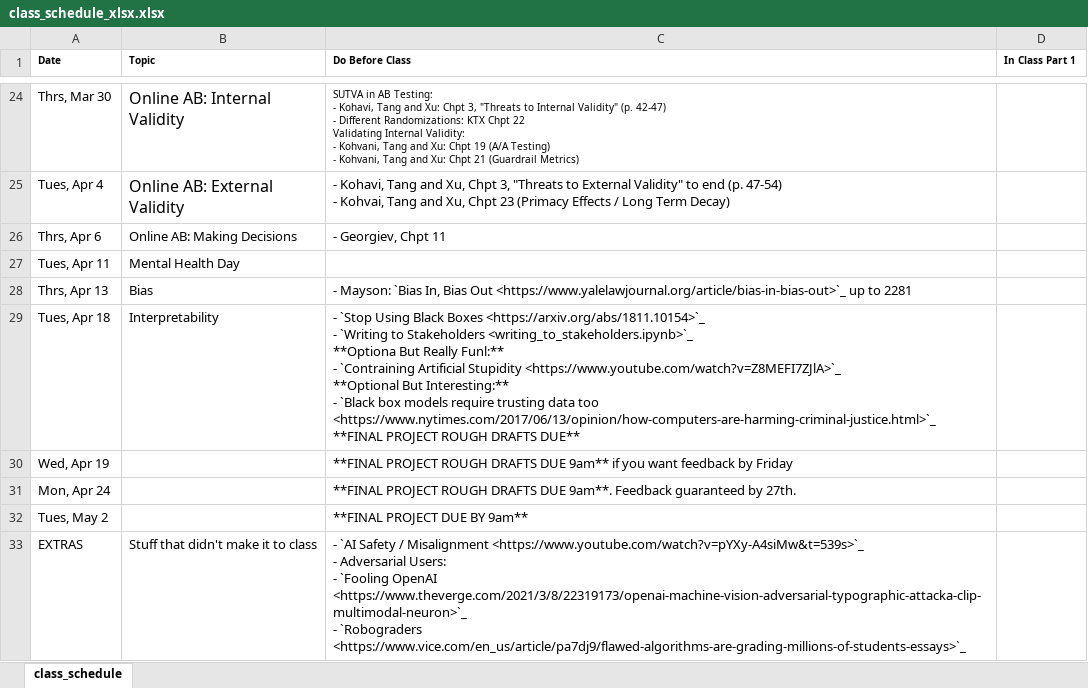
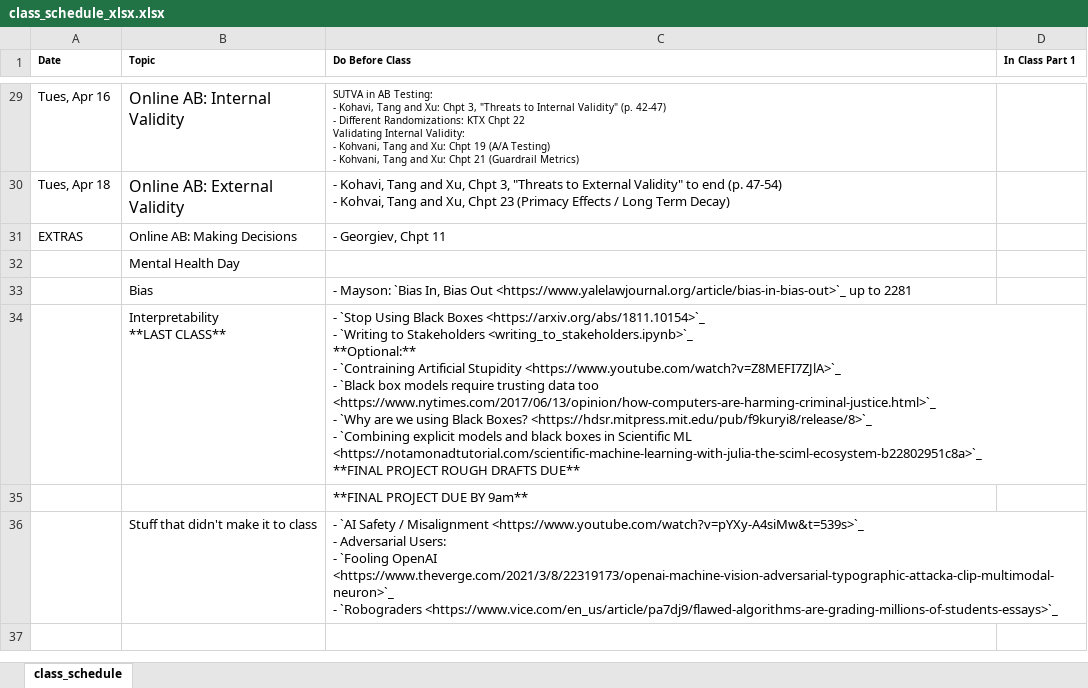
Before and after one commit to nickeubank/unifyingdatascience, an Excel workbook: source/class_schedule_xlsx.xlsx, sheet class_schedule, drawn as a sheet; only a part is shown, gaps mark what is left out; values as stored, in another font and other column widths than the file's, no borders; removed rows and columns are numbered as before the commit, all else as after; ↵ is a line break in a cell; the diff covers the shown part only; the diff names each change by its address in the sheet, - before the commit and + after, or states it on an @@ line.

Commit message:
add how to read and update schedule with MW reading

```diff
--- a/source/class_schedule_xlsx.xlsx (sheet class_schedule)
+++ b/source/class_schedule_xlsx.xlsx (sheet class_schedule)
-A29 (Date): Thrs, Mar 30
+A29 (Date): Tues, Apr 16
-A30 (Date): Tues, Apr 4
+A30 (Date): Tues, Apr 18
-A31 (Date): Thrs, Apr 6
+A31 (Date): EXTRAS
-A32 (Date): Tues, Apr 11
+A32 (Date): (empty)
-A33 (Date): Thrs, Apr 13
+A33 (Date): (empty)
-row 29: Tues, Apr 18 | Interpretability | - `Stop Using Black Boxes <https://arxiv.org/abs/1811.10154>`_ ↵ - `Writing to Stakeholders <writing_to_stakeholders.ipynb>`_ ↵ **Optiona But Really Funl:** ↵ - `Contraining Artificial Stupidity <https://www.youtube.com/watch?v=Z8MEFI7ZJlA>`_ ↵ **Optional But Interesting:** ↵ - `Black box models require trusting data too <https://www.nytimes.com/2017/06/13/opinion/how-computers-are-harming-criminal-justice.html>`_ ↵ **FINAL PROJECT ROUGH DRAFTS DUE**
-row 30: Wed, Apr 19 |  | **FINAL PROJECT ROUGH DRAFTS DUE 9am** if you want feedback by Friday
-row 31: Mon, Apr 24 |  | **FINAL PROJECT ROUGH DRAFTS DUE 9am**. Feedback guaranteed by 27th.
-row 32: Tues, May 2 |  | **FINAL PROJECT DUE BY 9am**
+row 34:  | Interpretability ↵ **LAST CLASS** | - `Stop Using Black Boxes <https://arxiv.org/abs/1811.10154>`_ ↵ - `Writing to Stakeholders <writing_to_stakeholders.ipynb>`_ ↵ **Optional:** ↵ - `Contraining Artificial Stupidity <https://www.youtube.com/watch?v=Z8MEFI7ZJlA>`_ ↵ - `Black box models require trusting data too <https://www.nytimes.com/2017/06/13/opinion/how-computers-are-harming-criminal-justice.html>`_ ↵ - `Why are we using Black Boxes? <https://hdsr.mitpress.mit.edu/pub/f9kuryi8/release/8>`_ ↵ - `Combining explicit models and black boxes in Scientific ML <https://notamonadtutorial.com/scientific-machine-learning-with-julia-the-sciml-ecosystem-b22802951c8a>`_ ↵ **FINAL PROJECT ROUGH DRAFTS DUE**
+row 35:  |  | **FINAL PROJECT DUE BY 9am**
-A36 (Date): EXTRAS
+A36 (Date): (empty)
```
Also changed, not shown: 5 added rows and 23 edited cells elsewhere in this sheet, source/class_schedule_xlsx_2024.xlsx, 8 other files.
